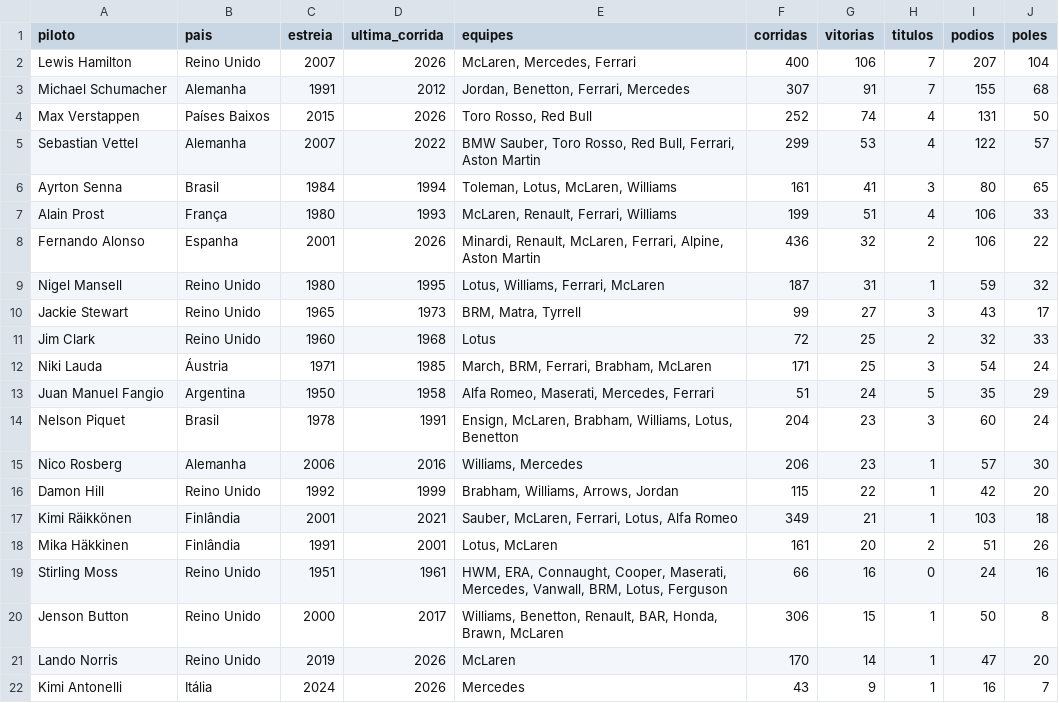
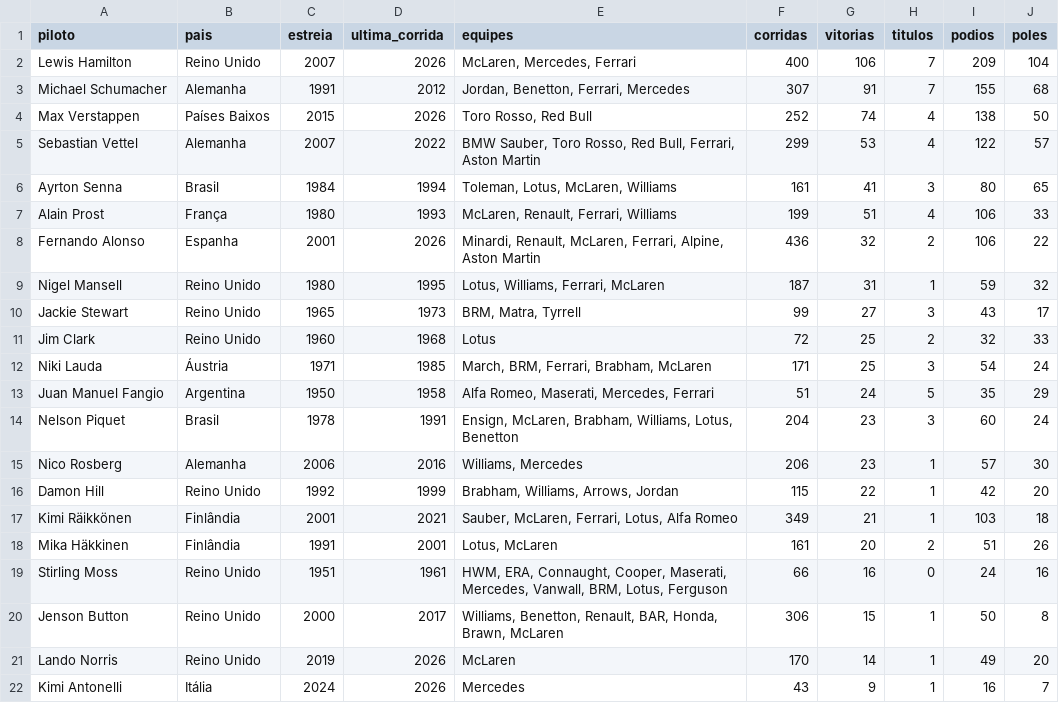
Before and after one commit to leonardopauloalmeida-web/f1-stats-site, a CSV file: pilotos_detalhes.csv, drawn as a sheet.

Commit message:
atualizar pilotos detalhes

```diff
--- a/pilotos_detalhes.csv
+++ b/pilotos_detalhes.csv
@@ -1,5 +1,5 @@
 piloto,pais,estreia,ultima_corrida,equipes,corridas,vitorias,titulos,podios,poles
-Lewis Hamilton,Reino Unido,2007,2026,"McLaren, Mercedes, Ferrari",400,106,7,207,104
+Lewis Hamilton,Reino Unido,2007,2026,"McLaren, Mercedes, Ferrari",400,106,7,209,104
 Michael Schumacher,Alemanha,1991,2012,"Jordan, Benetton, Ferrari, Mercedes",307,91,7,155,68
-Max Verstappen,Países Baixos,2015,2026,"Toro Rosso, Red Bull",252,74,4,131,50
+Max Verstappen,Países Baixos,2015,2026,"Toro Rosso, Red Bull",252,74,4,138,50
 Sebastian Vettel,Alemanha,2007,2022,"BMW Sauber, Toro Rosso, Red Bull, Ferrari, Aston Martin",299,53,4,122,57
@@ -20,3 +20,3 @@ Stirling Moss,Reino Unido,1951,1961,"HWM, ERA, Connaught, Cooper, Maserati, Merc
 Jenson Button,Reino Unido,2000,2017,"Williams, Benetton, Renault, BAR, Honda, Brawn, McLaren",306,15,1,50,8
-Lando Norris,Reino Unido,2019,2026,"McLaren",170,14,1,47,20
+Lando Norris,Reino Unido,2019,2026,"McLaren",170,14,1,49,20
 Kimi Antonelli,Itália,2024,2026,"Mercedes",43,9,1,16,7
```
